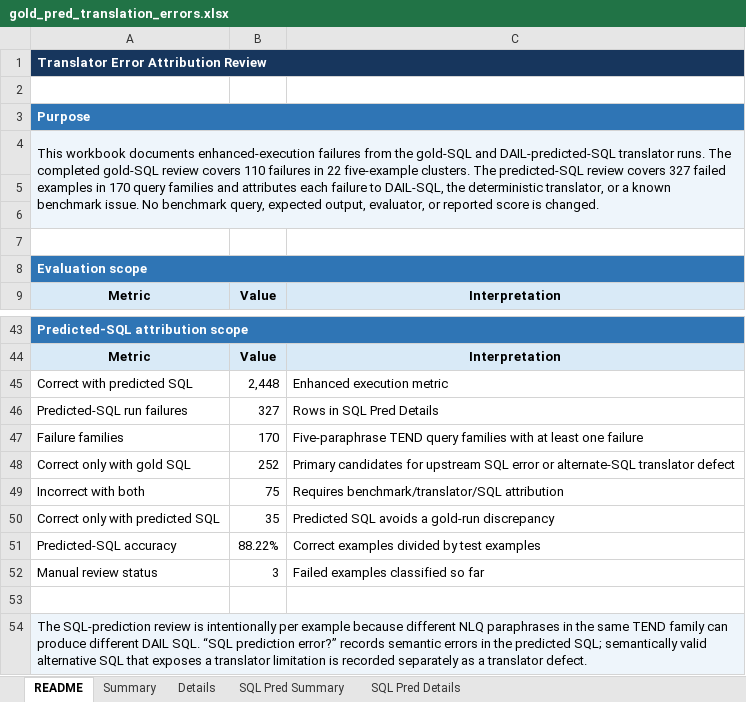
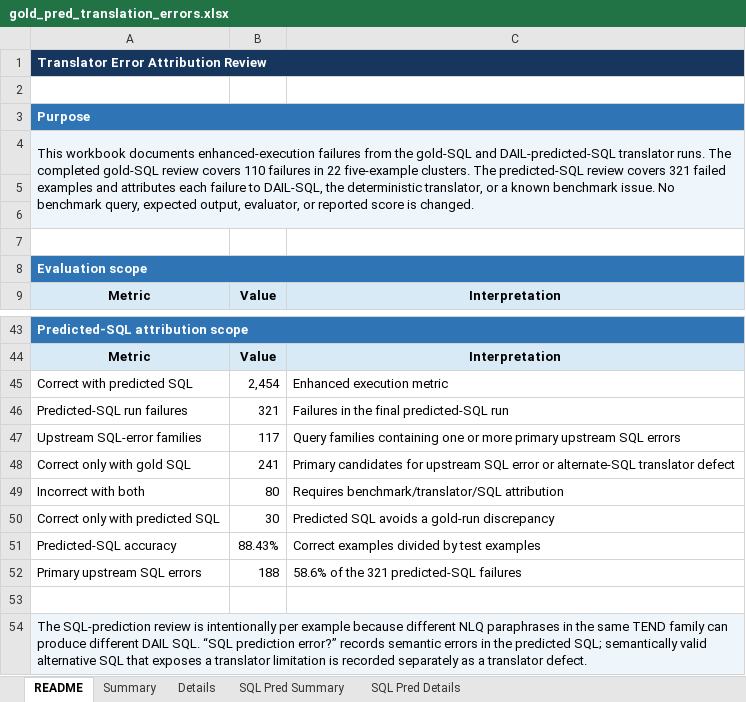
Before and after one commit to ubco-db/text-to-nosql, an Excel workbook: results/predictions/translator/gold_pred_translation_errors.xlsx, sheet README, drawn as a sheet; only a part is shown, gaps mark what is left out; values as stored, in another font and other column widths than the file's, no borders; removed rows and columns are numbered as before the commit, all else as after; the diff names each change by its address in the sheet, - before the commit and + after, or states it on an @@ line.

Commit message:
Manual analysis file of translation errors

```diff
--- a/results/predictions/translator/gold_pred_translation_errors.xlsx (sheet README)
+++ b/results/predictions/translator/gold_pred_translation_errors.xlsx (sheet README)
-A4: …review covers 327 failed examples in 170 query families and attributes…
+A4: …review covers 321 failed examples and attributes…
-B45: 2,448
+B45: 2,454
-B46: 327
+B46: 321
-C46: Rows in SQL Pred Details
+C46: Failures in the final predicted-SQL run
-row 47: Failure families | 170 | Five-paraphrase TEND query families with at least one failure
+row 47: Upstream SQL-error families | 117 | Query families containing one or more primary upstream SQL errors
-B48: 252
+B48: 241
-B49: 75
+B49: 80
-B50: 35
+B50: 30
-B51: 88.22%
+B51: 88.43%
-row 52: Manual review status | 3 | Failed examples classified so far
+row 52: Primary upstream SQL errors | 188 | 58.6% of the 321 predicted-SQL failures
```
Also changed, not shown: sheet SQL Pred Details, sheet SQL Pred Summary.
